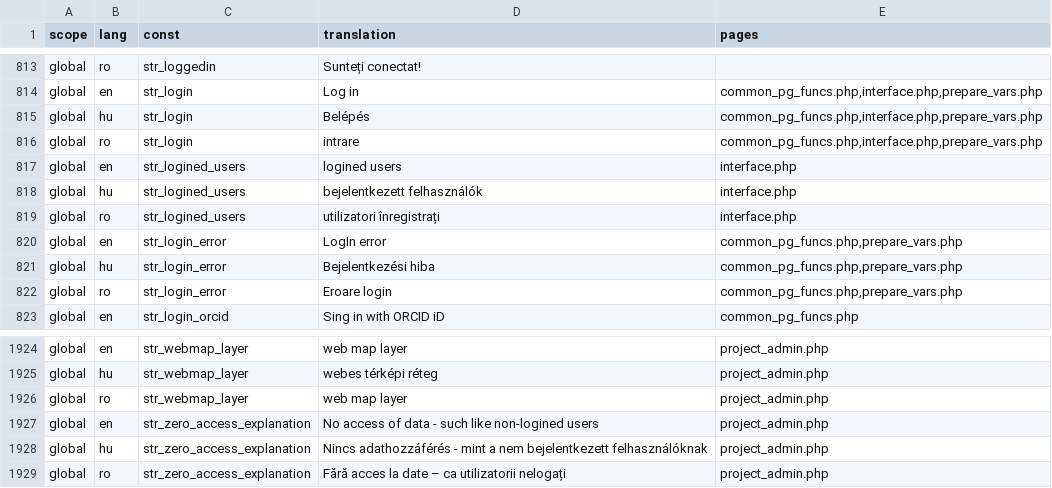
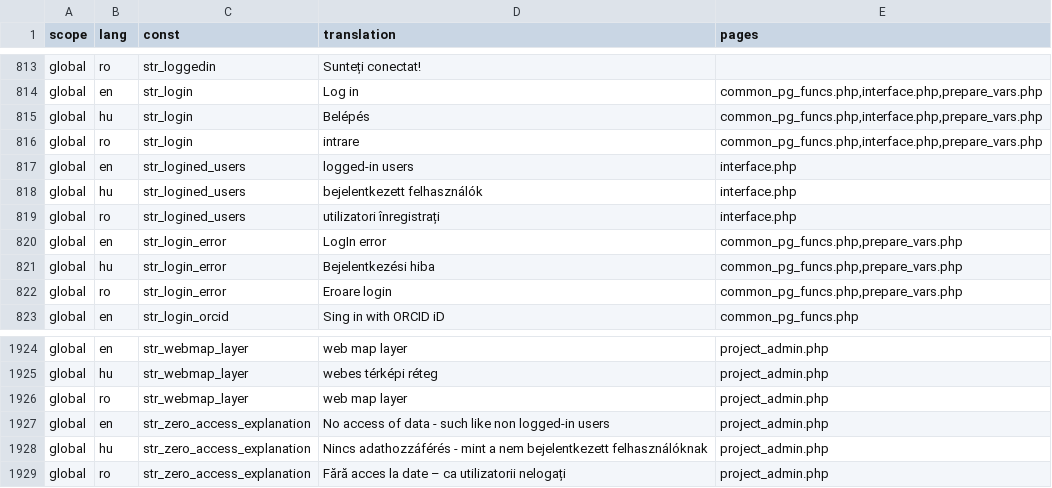
Before and after one commit to OpenBioMaps/translations, a CSV file: global_project_translations.csv, drawn as a sheet; only a part is shown, gaps mark what is left out.

Commit message:
Update global_project_translations.csv

```diff
--- a/global_project_translations.csv
+++ b/global_project_translations.csv
@@ -816,3 +816,3 @@
 "global","ro","str_login","intrare","common_pg_funcs.php,interface.php,prepare_vars.php"
-"global","en","str_logined_users","logined users","interface.php"
+"global","en","str_logined_users","logged-in users","interface.php"
 "global","hu","str_logined_users","bejelentkezett felhasználók","interface.php"
@@ -1926,3 +1926,3 @@
 "global","ro","str_webmap_layer","web map layer","project_admin.php"
-"global","en","str_zero_access_explanation","No access of data - such like non-logined users","project_admin.php"
+"global","en","str_zero_access_explanation","No access of data - such like non logged-in users","project_admin.php"
 "global","hu","str_zero_access_explanation","Nincs adathozzáférés - mint a nem bejelentkezett felhasználóknak","project_admin.php"
```
